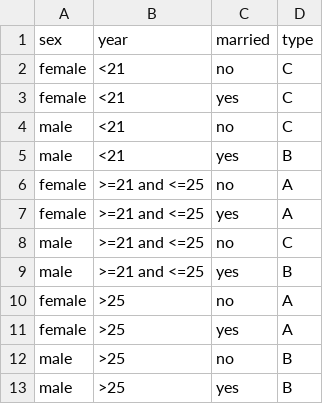
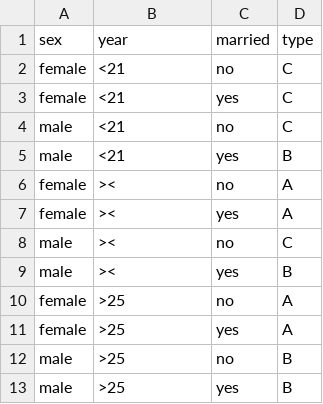
Before and after one commit to Bioinf-homework/Bioinf, a CSV file: GUI/Lib/DT/data.csv, drawn as a sheet.

```diff
--- a/GUI/Lib/DT/data.csv
+++ b/GUI/Lib/DT/data.csv
@@ -5,6 +5,6 @@ male,<21,no,C
 male,<21,yes,B
-female,>=21 and <=25,no,A
-female,>=21 and <=25,yes,A
-male,>=21 and <=25,no,C
-male,>=21 and <=25,yes,B
+female,><,no,A
+female,><,yes,A
+male,><,no,C
+male,><,yes,B
 female,>25,no,A
```
Also changed, not shown: 13 other files.
